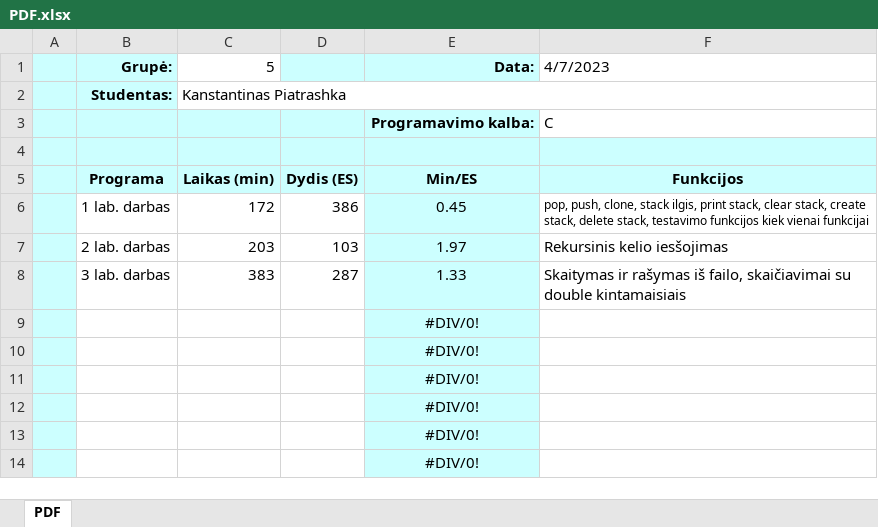
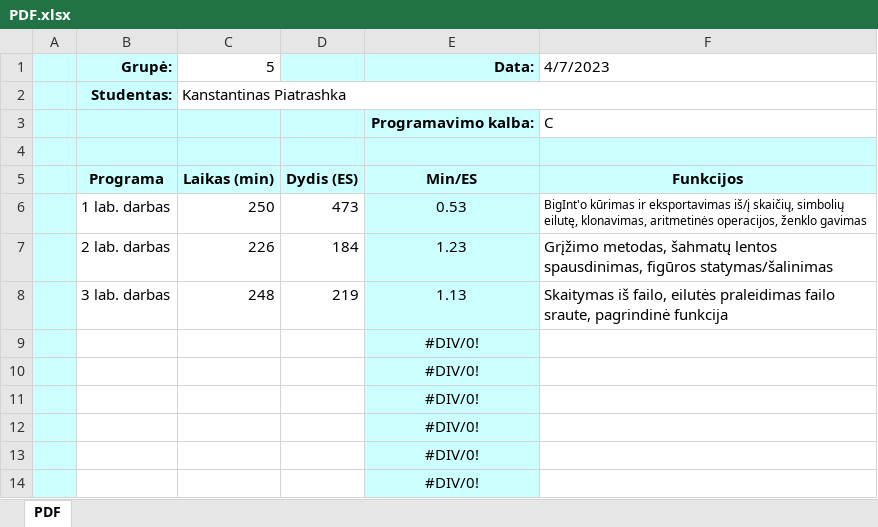
Before and after one commit to piatrashkakanstantinass/ads3, an Excel workbook: PDF.xlsx, sheet PDF, drawn as a sheet; only a part is shown; values as stored, in another font and other column widths than the file's, no borders; removed rows and columns are numbered as before the commit, all else as after; the diff names each change by its address in the sheet, - before the commit and + after, or states it on an @@ line.

```diff
--- a/PDF.xlsx (sheet PDF)
+++ b/PDF.xlsx (sheet PDF)
-row 6:  | 1 lab. darbas | 172 | 386 | 0.45 | pop, push, clone, stack ilgis, print stack, clear stack, create stack, delete stack, testavimo funkcijos kiek vienai funkcijai
-row 7:  | 2 lab. darbas | 203 | 103 | 1.97 | Rekursinis kelio iesšojimas
-row 8:  | 3 lab. darbas | 383 | 287 | 1.33 | Skaitymas ir rašymas iš failo, skaičiavimai su double kintamaisiais
+row 6:  | 1 lab. darbas | 250 | 473 | 0.53 | BigInt'o kūrimas ir eksportavimas iš/į skaičių, simbolių eilutę, klonavimas, aritmetinės operacijos, ženklo gavimas
+row 7:  | 2 lab. darbas | 226 | 184 | 1.23 | Grįžimo metodas, šahmatų lentos spausdinimas, figūros statymas/šalinimas
+row 8:  | 3 lab. darbas | 248 | 219 | 1.13 | Skaitymas iš failo, eilutės praleidimas failo sraute, pagrindinė funkcija
```
Also changed, not shown: DVF.xlsx, PPS.xlsx, 4 other files.
